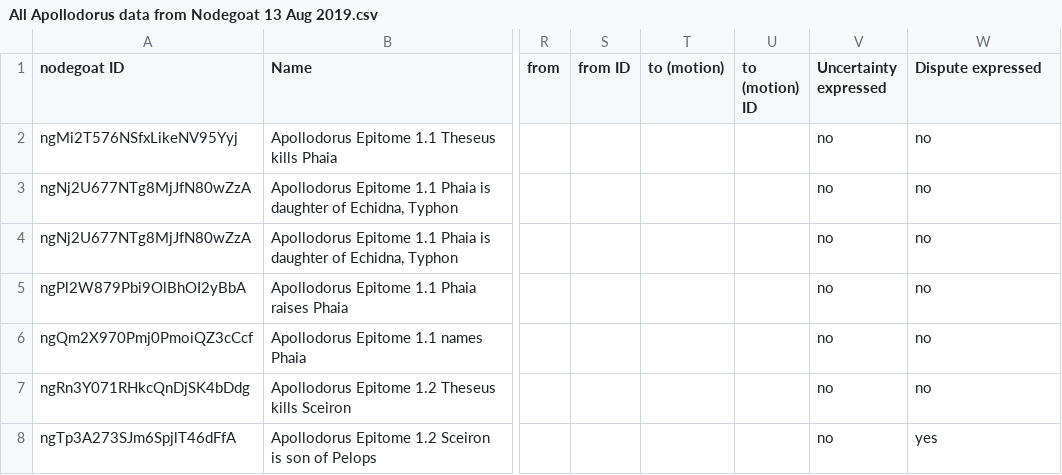
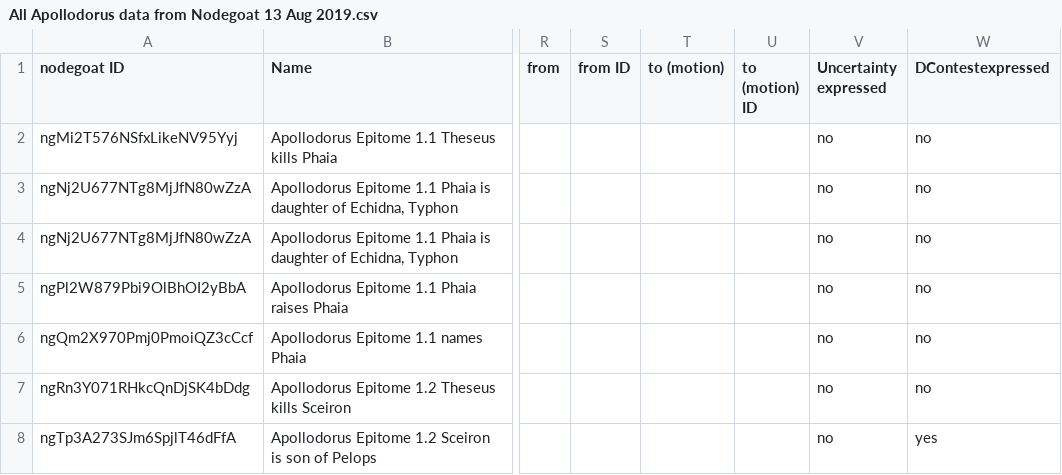
Before and after one commit to yayalu/greekgraphs, a CSV file: docs/Readings/All Apollodorus data from Nodegoat 13 Aug 2019.csv, drawn as a sheet; only a part is shown, gaps mark what is left out; the diff names each change by its address in the sheet, - before the commit and + after, or states it on an @@ line.

Commit message:
Changed all disputed to contested

```diff
--- a/docs/Readings/All Apollodorus data from Nodegoat 13 Aug 2019.csv
+++ b/docs/Readings/All Apollodorus data from Nodegoat 13 Aug 2019.csv
-W1: Dispute expressed
+W1: DContestexpressed
```
Also changed, not shown: 13 other files.
